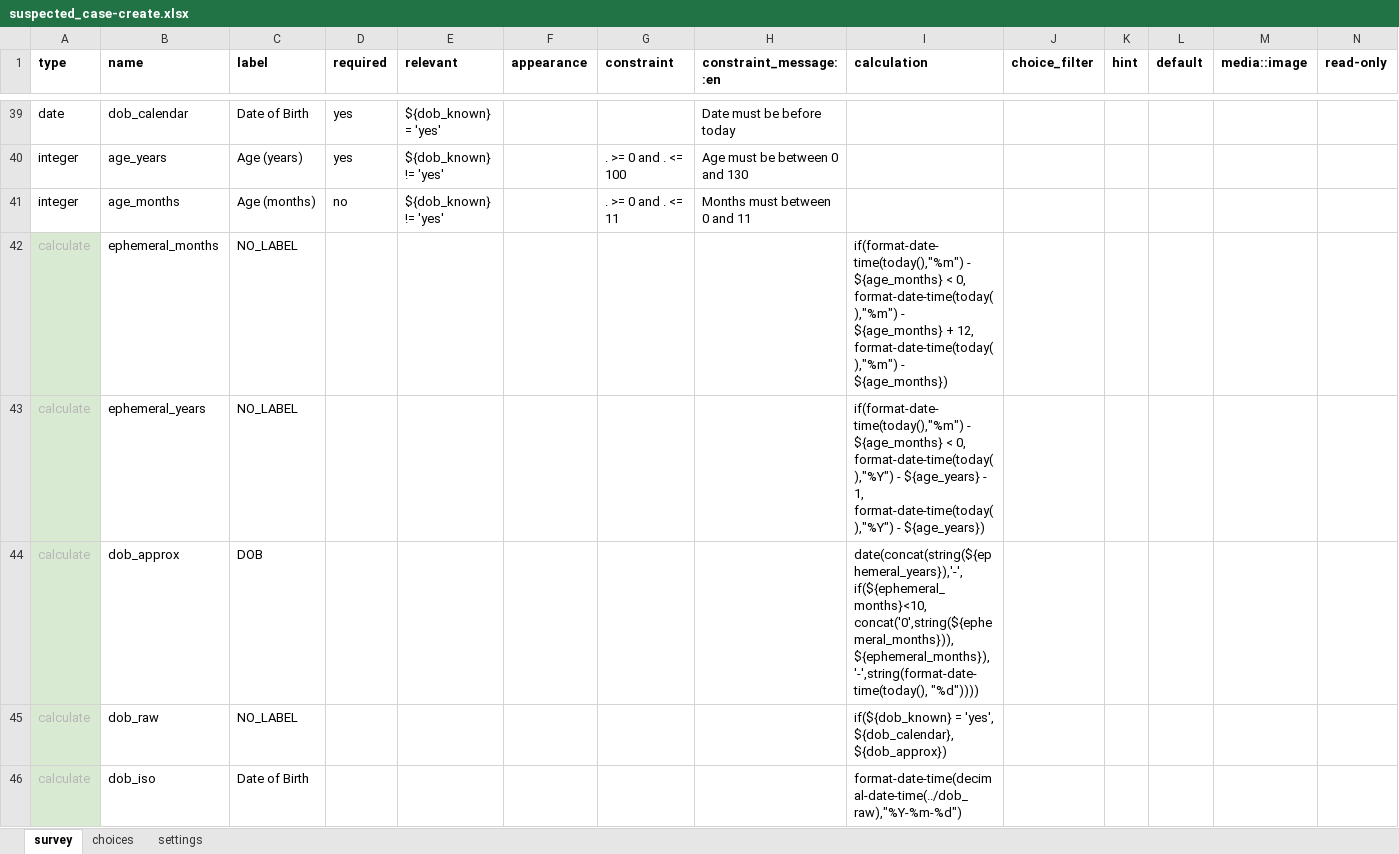
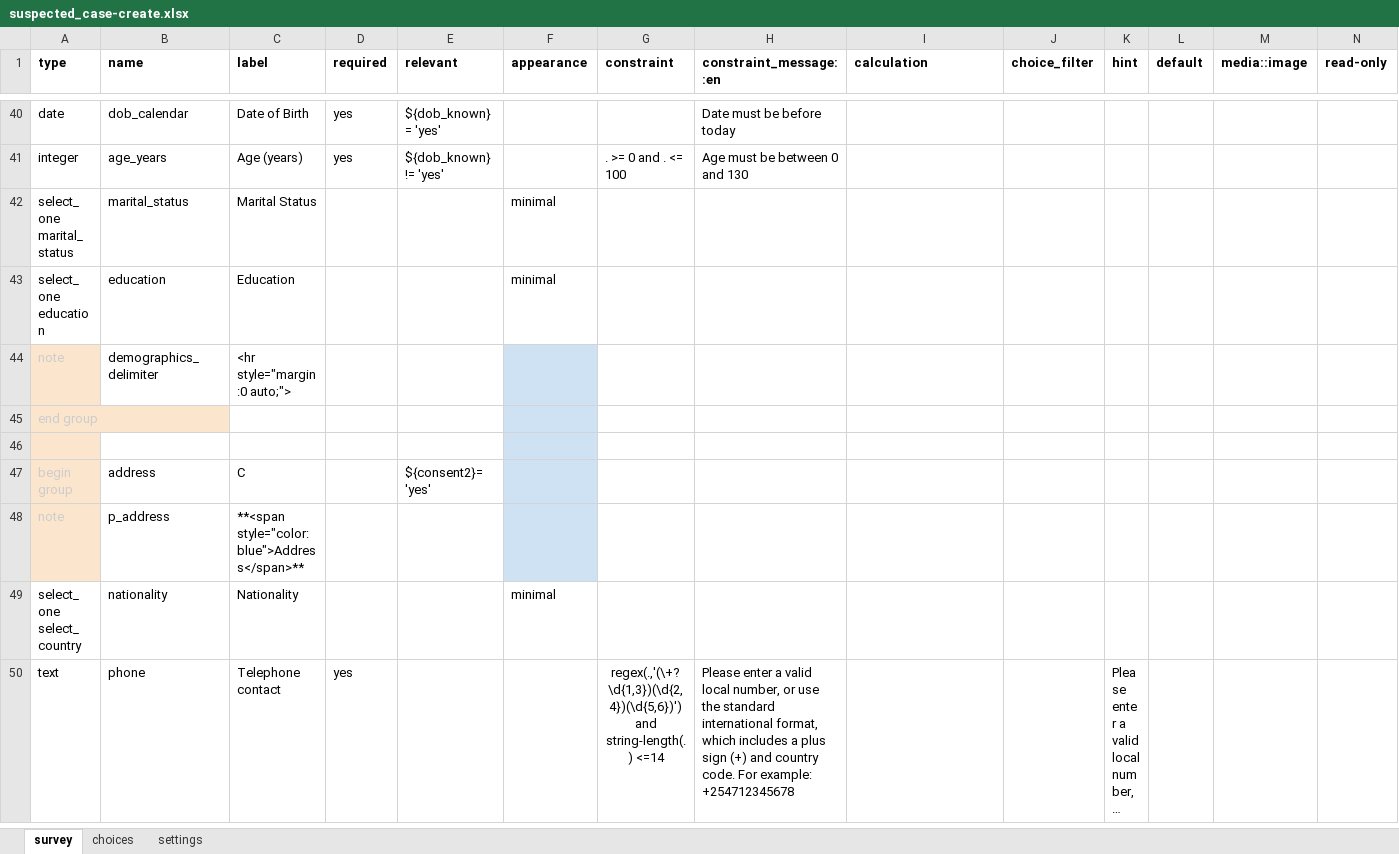
Before and after one commit to oyierp/Bodaboda_Test, an Excel workbook: config-boda-moh-ke-master/forms/contact/suspected_case-create.xlsx, sheet survey, drawn as a sheet; only a part is shown, gaps mark what is left out; the shorter side is filled out with more unchanged rows; long unchanged cells end in …; values as stored, in another font and other column widths than the file's, no borders; conditional formats not drawn; removed rows and columns are numbered as before the commit, all else as after; the diff covers the shown part only; the diff names each change by its address in the sheet, - before the commit and + after, or states it on an @@ line.

```diff
--- a/config-boda-moh-ke-master/forms/contact/suspected_case-create.xlsx (sheet survey)
+++ b/config-boda-moh-ke-master/forms/contact/suspected_case-create.xlsx (sheet survey)
-row 41: integer | age_months | Age (months) | no | ${dob_known} != 'yes' |  | . >= 0 and . <= 11 | Months must between 0 and 11
-row 42: calculate | ephemeral_months | NO_LABEL |  |  |  |  |  | if(format-date-time(today(),"%m") - ${age_months} < 0, format-date-time(today(),"%m") - ${age_months} + 12, format-date-time(today(),"%m") - ${age_months})
-row 43: calculate | ephemeral_years | NO_LABEL |  |  |  |  |  | if(format-date-time(today(),"%m") - ${age_months} < 0, format-date-time(today(),"%Y") - ${age_years} - 1, format-date-time(today(),"%Y") - ${age_years})
-row 44: calculate | dob_approx | DOB |  |  |  |  |  | date(concat(string(${ephemeral_years}),'-',if(${ephemeral_months}<10, concat('0',string(${ephemeral_months})), ${ephemeral_months}),'-',string(format-date-time(today(), "%d"))))
-row 45: calculate | dob_raw | NO_LABEL |  |  |  |  |  | if(${dob_known} = 'yes', ${dob_calendar},${dob_approx})
-row 46: calculate | dob_iso | Date of Birth |  |  |  |  |  | format-date-time(decimal-date-time(../dob_raw),"%Y-%m-%d")
```
Also changed, not shown: 1 added row and 5 removed rows elsewhere in this sheet, sheet settings, config-boda-moh-ke-master/forms/contact/suspected_case-edit.xlsx.
